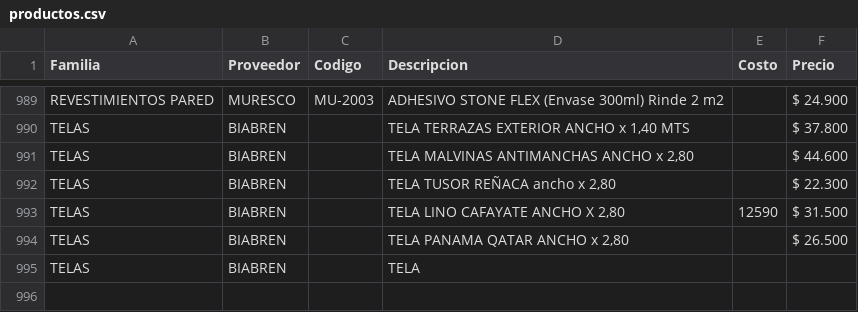
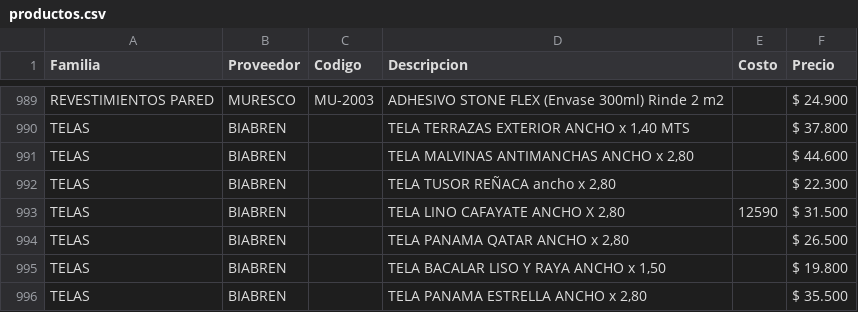
Before and after one commit to SkyfuN23/ListaPrecios, a CSV file: productos.csv, drawn as a sheet; only a part is shown, gaps mark what is left out.

Commit message:
Actualizacion base datos

```diff
--- a/productos.csv
+++ b/productos.csv
@@ -994,2 +994,3 @@ TELAS;BIABREN;;TELA LINO CAFAYATE ANCHO X 2,80;12590;$ 31.500
 TELAS;BIABREN;;TELA PANAMA QATAR ANCHO x 2,80;;$ 26.500
-TELAS;BIABREN;;TELA ;;
+TELAS;BIABREN;;TELA BACALAR LISO Y RAYA ANCHO x 1,50;;$ 19.800
+TELAS;BIABREN;;TELA PANAMA ESTRELLA ANCHO x 2,80;;$ 35.500
```
